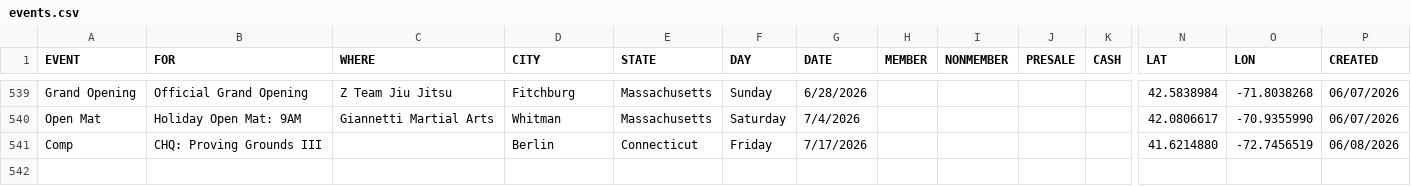
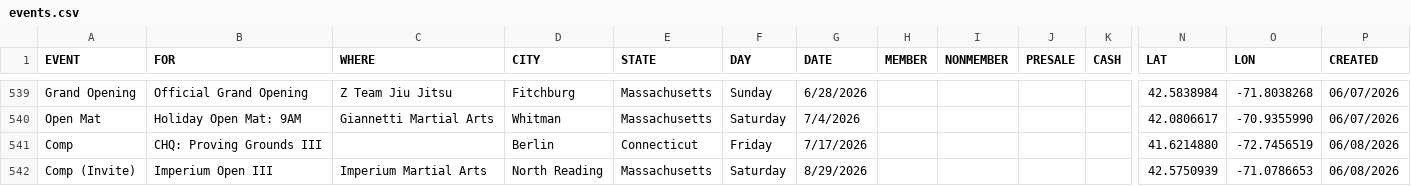
Before and after one commit to anyjiujitsu/anyjiujitsu.github.io, a CSV file: events.csv, drawn as a sheet; only a part is shown, gaps mark what is left out; rows hold the shown columns only; the diff names each change by its address in the sheet, - before the commit and + after, or states it on an @@ line.

Commit message:
Append event row (2026-06-08T17:01:33.440Z)

```diff
--- a/events.csv
+++ b/events.csv
+row 542: Comp (Invite) | Imperium Open III | Imperium Martial Arts | North Reading | Massachusetts | Saturday | 8/29/2026 |  |  |  |  | 42.5750939 | -71.0786653 | 06/08/2026
```
